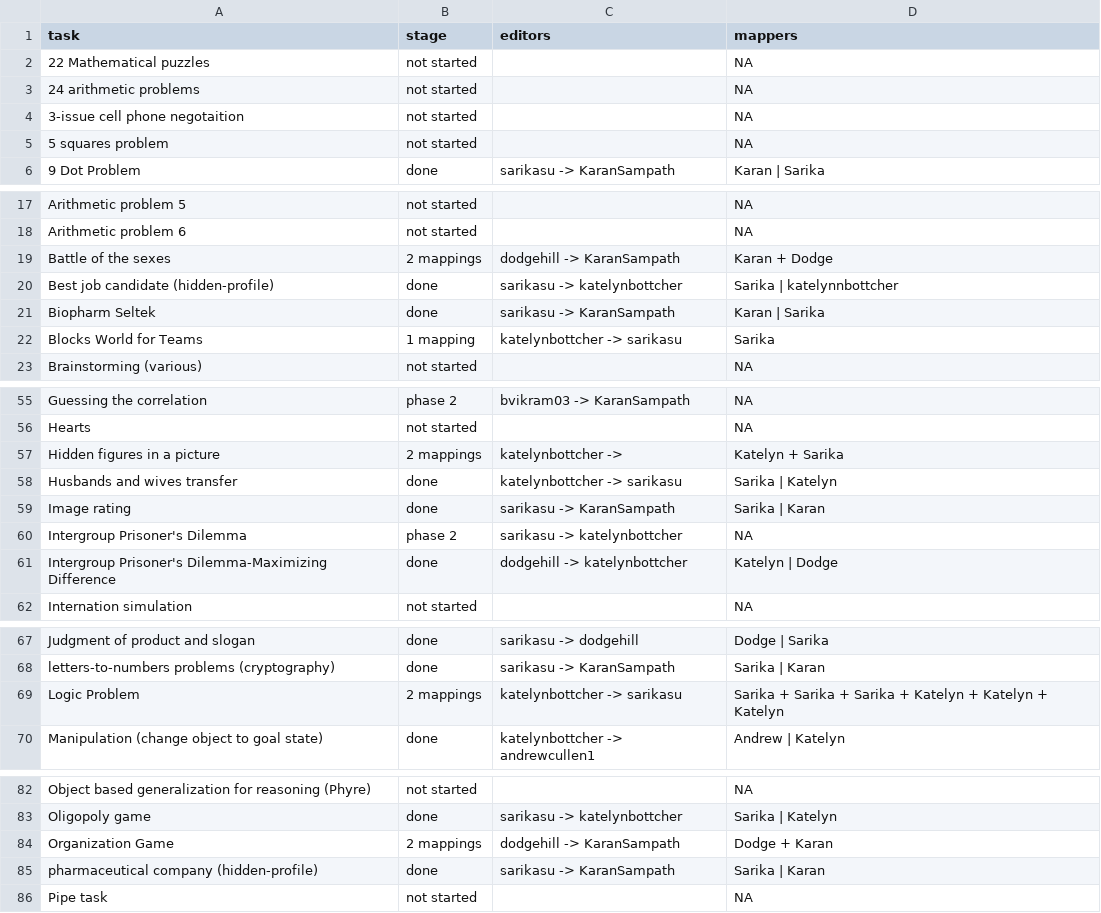
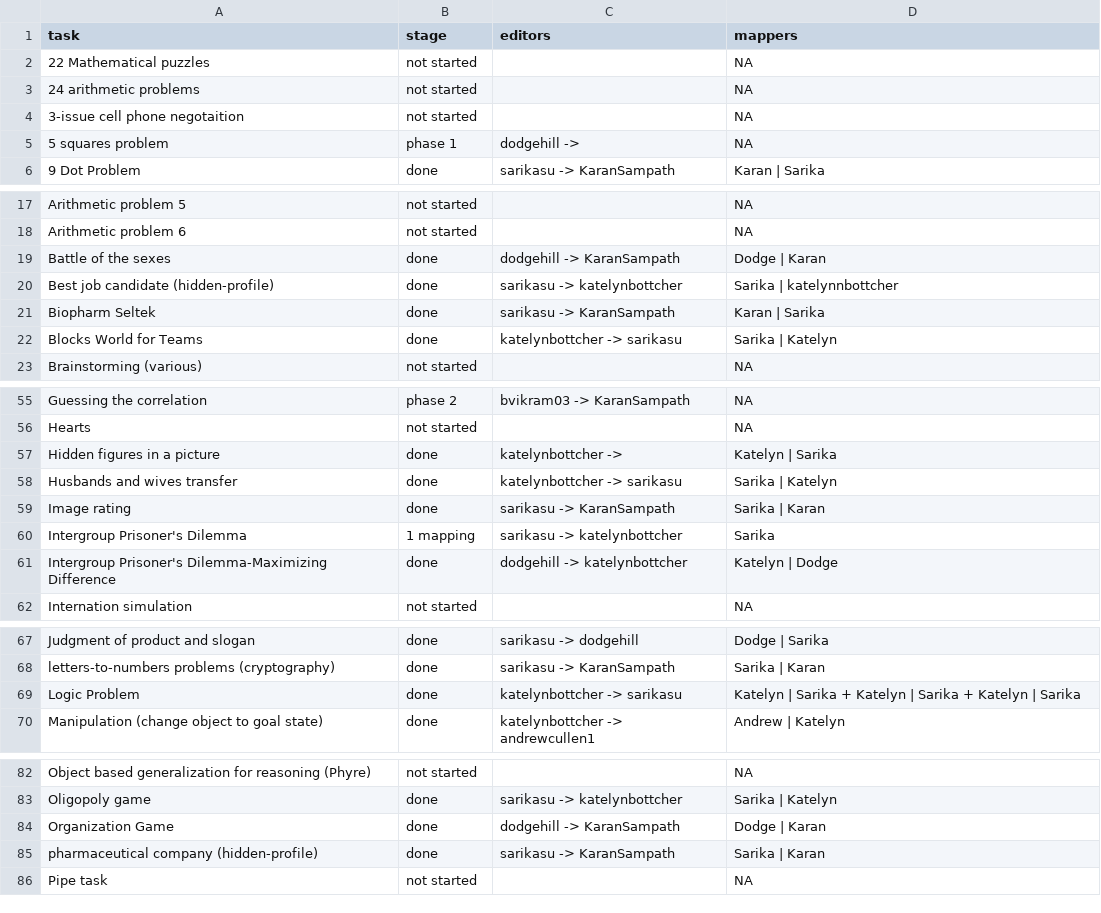
Before and after one commit to Watts-Lab/task-mapping, a CSV file: tasks.csv, drawn as a sheet; only a part is shown, gaps mark what is left out; the diff covers the shown part only.

```diff
--- a/tasks.csv
+++ b/tasks.csv
@@ -4,3 +4,3 @@ task,stage,editors,mappers
 3-issue cell phone negotaition,not started,,"NA"
-5 squares problem,not started,,"NA"
+5 squares problem,phase 1,dodgehill -> ,"NA"
 9 Dot Problem,done,sarikasu -> KaranSampath,Karan | Sarika
@@ -18,6 +18,6 @@ Arithmetic problem 5,not started,,"NA"
 Arithmetic problem 6,not started,,"NA"
-Battle of the sexes,2 mappings,dodgehill -> KaranSampath,Karan + Dodge
+Battle of the sexes,done,dodgehill -> KaranSampath,Dodge | Karan
 Best job candidate (hidden-profile),done,sarikasu -> katelynbottcher,Sarika | katelynnbottcher
 Biopharm Seltek,done,sarikasu -> KaranSampath,Karan | Sarika
-Blocks World for Teams,1 mapping,katelynbottcher -> sarikasu,Sarika
+Blocks World for Teams,done,katelynbottcher -> sarikasu,Sarika | Katelyn
 Brainstorming (various),not started,,"NA"
@@ -56,6 +56,6 @@ Guessing the correlation,phase 2,bvikram03 -> KaranSampath,"NA"
 Hearts,not started,,"NA"
-Hidden figures in a picture,2 mappings,katelynbottcher -> ,Katelyn + Sarika
+Hidden figures in a picture,done,katelynbottcher -> ,Katelyn | Sarika
 Husbands and wives transfer,done,katelynbottcher -> sarikasu,Sarika | Katelyn
 Image rating,done,sarikasu -> KaranSampath,Sarika | Karan
-Intergroup Prisoner's Dilemma,phase 2,sarikasu -> katelynbottcher,"NA"
+Intergroup Prisoner's Dilemma,1 mapping,sarikasu -> katelynbottcher,Sarika
 Intergroup Prisoner's Dilemma-Maximizing Difference,done,dodgehill -> katelynbottcher,Katelyn | Dodge
@@ -68,3 +68,3 @@ Judgment of product and slogan,done,sarikasu -> dodgehill,Dodge | Sarika
 letters-to-numbers problems (cryptography),done,sarikasu -> KaranSampath,Sarika | Karan
-Logic Problem,2 mappings,katelynbottcher -> sarikasu,Sarika + Sarika + Sarika + Katelyn + Katelyn + Katelyn
+Logic Problem,done,katelynbottcher -> sarikasu,Katelyn | Sarika + Katelyn | Sarika + Katelyn | Sarika
 Manipulation (change object to goal state),done,katelynbottcher -> andrewcullen1,Andrew | Katelyn
@@ -83,3 +83,3 @@ Object based generalization for reasoning (Phyre),not started,,"NA"
 Oligopoly game,done,sarikasu -> katelynbottcher,Sarika | Katelyn
-Organization Game,2 mappings,dodgehill -> KaranSampath,Dodge + Karan
+Organization Game,done,dodgehill -> KaranSampath,Dodge | Karan
 pharmaceutical company (hidden-profile),done,sarikasu -> KaranSampath,Sarika | Karan
```
Also changed, not shown: 8 edited cells elsewhere in this file, mapping_progress.csv, 3 other files.
